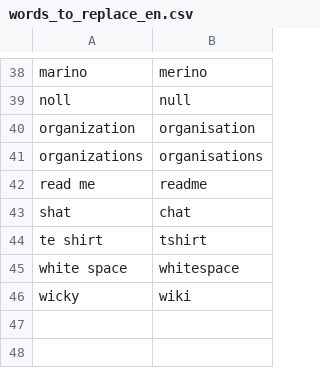
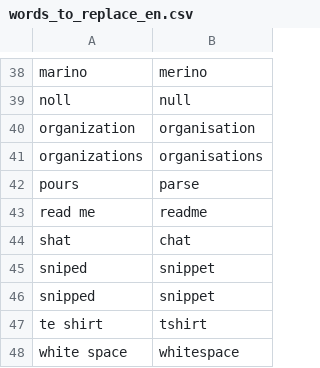
Before and after one commit to AndreasArvidsson/andreas-talon, a CSV file: core/vocabulary/words_to_replace_en.csv, drawn as a sheet; only a part is shown, gaps mark what is left out; the shorter side is filled out with more unchanged rows; the diff names each change by its address in the sheet, - before the commit and + after, or states it on an @@ line.

Commit message:
Added snippet to vocabulary and words to replace

```diff
--- a/core/vocabulary/words_to_replace_en.csv
+++ b/core/vocabulary/words_to_replace_en.csv
+row 42: pours | parse
+row 45: sniped | snippet
+row 46: snipped | snippet
```
Also changed, not shown: 1 other file.
